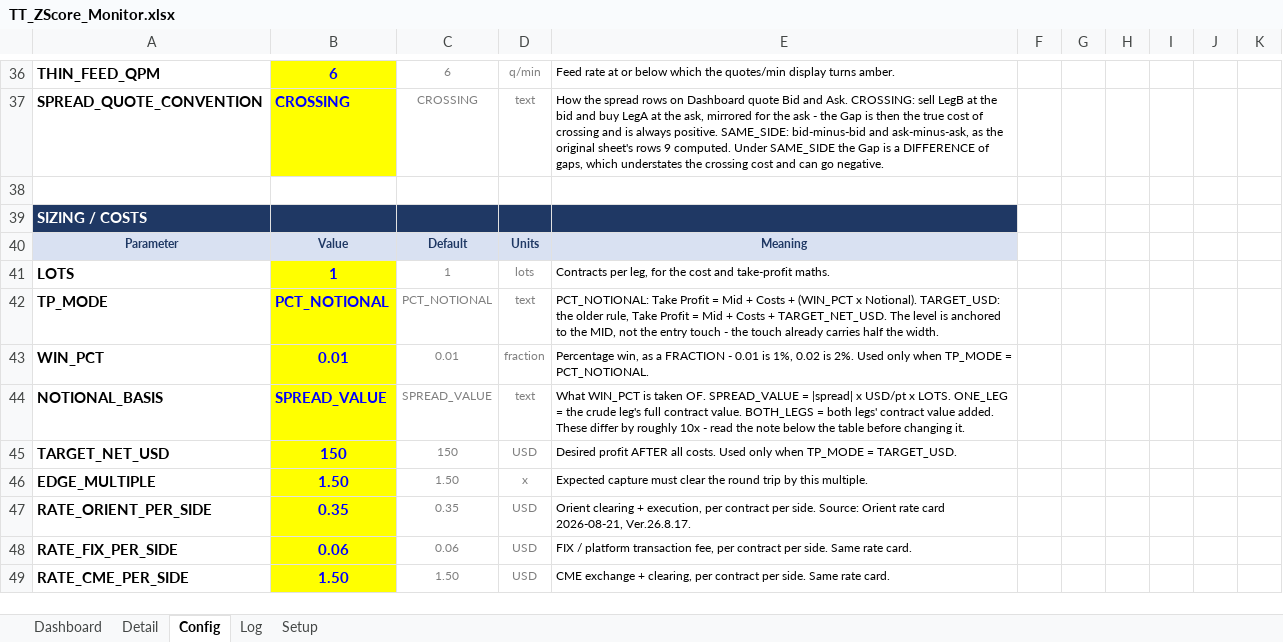
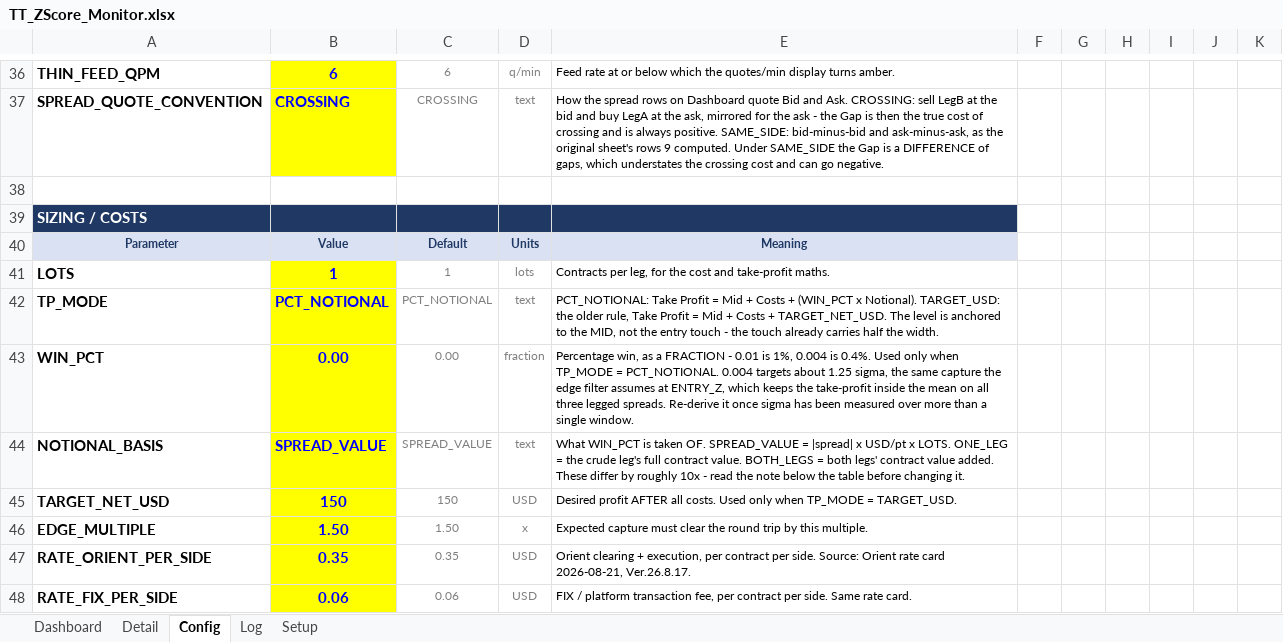
Before and after one commit to ajoxf/TT_Exc_manual1, an Excel workbook: TT_ZScore_Monitor.xlsx, sheet Config, drawn as a sheet; only a part is shown, gaps mark what is left out; the shorter side is filled out with more unchanged rows; values as stored, in another font and other column widths than the file's, no borders; the diff names each change by its address in the sheet, - before the commit and + after, or states it on an @@ line.

```diff
--- a/TT_ZScore_Monitor.xlsx (sheet Config)
+++ b/TT_ZScore_Monitor.xlsx (sheet Config)
-B43: 0.01
+B43: 0.00
-C43: 0.01
+C43: 0.00
-E43: …is 1%, 0.02 is 2%. Used only when TP_MODE = PCT_NOTIONAL.
+E43: …is 1%, 0.004 is 0.4%. Used only when TP_MODE = PCT_NOTIONAL. 0.004 targets about 1.25 sigma, the same capture the edge filter assumes at ENTRY_Z, which keeps the take-profit inside the mean on all three legged spreads. Re-derive it once sigma has been measured over more than a single window.
```
Also changed, not shown: 2 other files.
